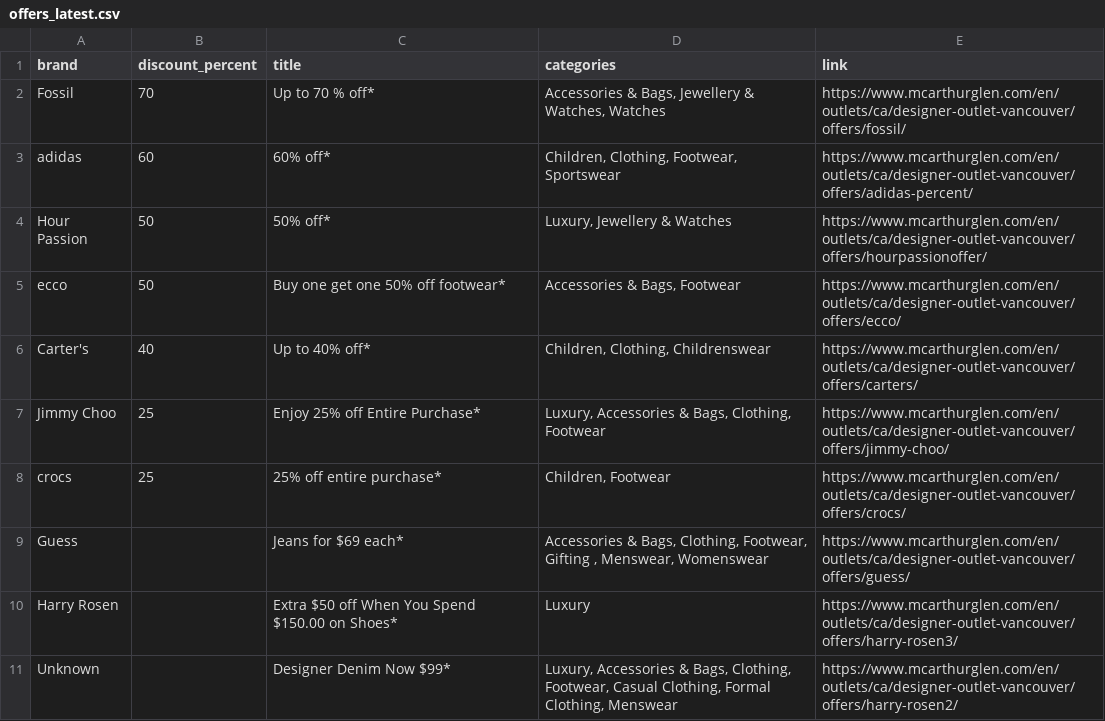
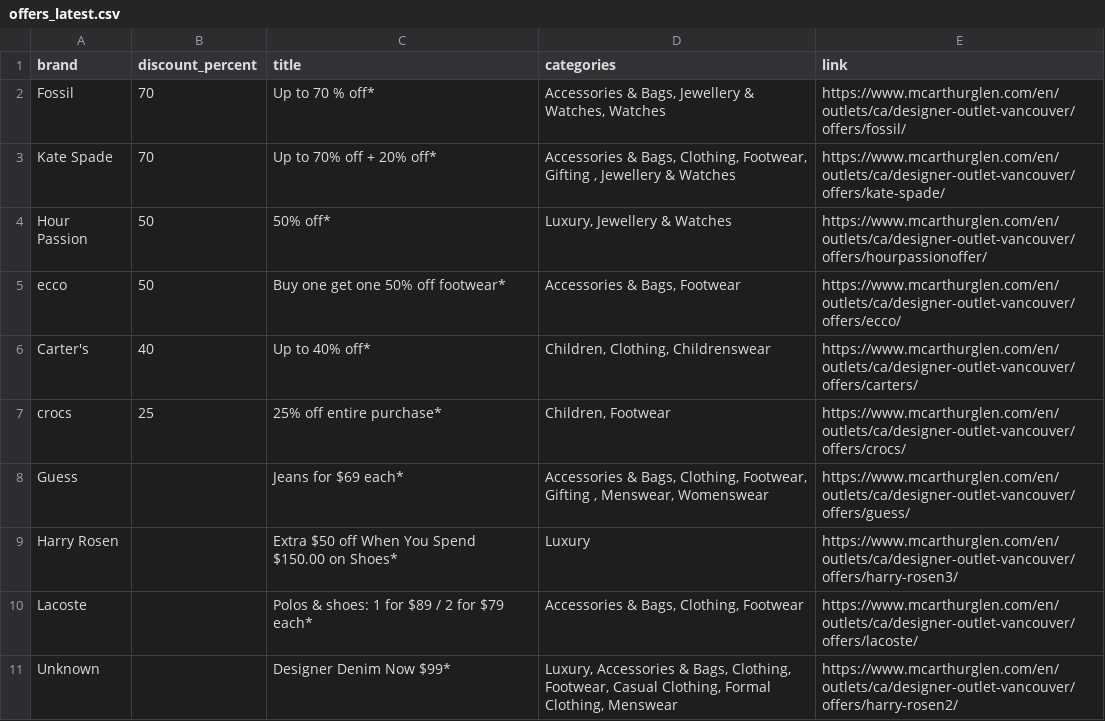
Before and after one commit to zhapte/offer-scrape, a CSV file: offers_latest.csv, drawn as a sheet.

```diff
--- a/offers_latest.csv
+++ b/offers_latest.csv
@@ -2,3 +2,3 @@ brand,discount_percent,title,categories,link
 Fossil,70,Up to 70 % off*,"Accessories & Bags, Jewellery & Watches, Watches",https://www.mcarthurglen.com/en/outlets/ca/designer-outlet-vancouver/offers/fossil/
-adidas,60,60% off*,"Children, Clothing, Footwear, Sportswear",https://www.mcarthurglen.com/en/outlets/ca/designer-outlet-vancouver/offers/adidas-percent/
+Kate Spade,70,Up to 70% off + 20% off*,"Accessories & Bags, Clothing, Footwear, Gifting , Jewellery & Watches",https://www.mcarthurglen.com/en/outlets/ca/designer-outlet-vancouver/offers/kate-spade/
 Hour Passion,50,50% off*,"Luxury, Jewellery & Watches",https://www.mcarthurglen.com/en/outlets/ca/designer-outlet-vancouver/offers/hourpassionoffer/
@@ -6,3 +6,2 @@ ecco,50,Buy one get one 50% off footwear*,"Accessories & Bags, Footwear",https:/
 Carter's,40,Up to 40% off*,"Children, Clothing, Childrenswear",https://www.mcarthurglen.com/en/outlets/ca/designer-outlet-vancouver/offers/carters/
-Jimmy Choo,25,Enjoy 25% off Entire Purchase*,"Luxury, Accessories & Bags, Clothing, Footwear",https://www.mcarthurglen.com/en/outlets/ca/designer-outlet-vancouver/offers/jimmy-choo/
 crocs,25,25% off entire purchase*,"Children, Footwear",https://www.mcarthurglen.com/en/outlets/ca/designer-outlet-vancouver/offers/crocs/
@@ -10,2 +9,3 @@ Guess,,Jeans for $69 each*,"Accessories & Bags, Clothing, Footwear, Gifting , Me
 Harry Rosen,,Extra $50 off When You Spend $150.00 on Shoes*,Luxury,https://www.mcarthurglen.com/en/outlets/ca/designer-outlet-vancouver/offers/harry-rosen3/
+Lacoste,,Polos & shoes: 1 for $89 / 2 for $79 each*,"Accessories & Bags, Clothing, Footwear",https://www.mcarthurglen.com/en/outlets/ca/designer-outlet-vancouver/offers/lacoste/
 Unknown,,Designer Denim Now $99*,"Luxury, Accessories & Bags, Clothing, Footwear, Casual Clothing, Formal Clothing, Menswear",https://www.mcarthurglen.com/en/outlets/ca/designer-outlet-vancouver/offers/harry-rosen2/
```
Also changed, not shown: 2 other files.
